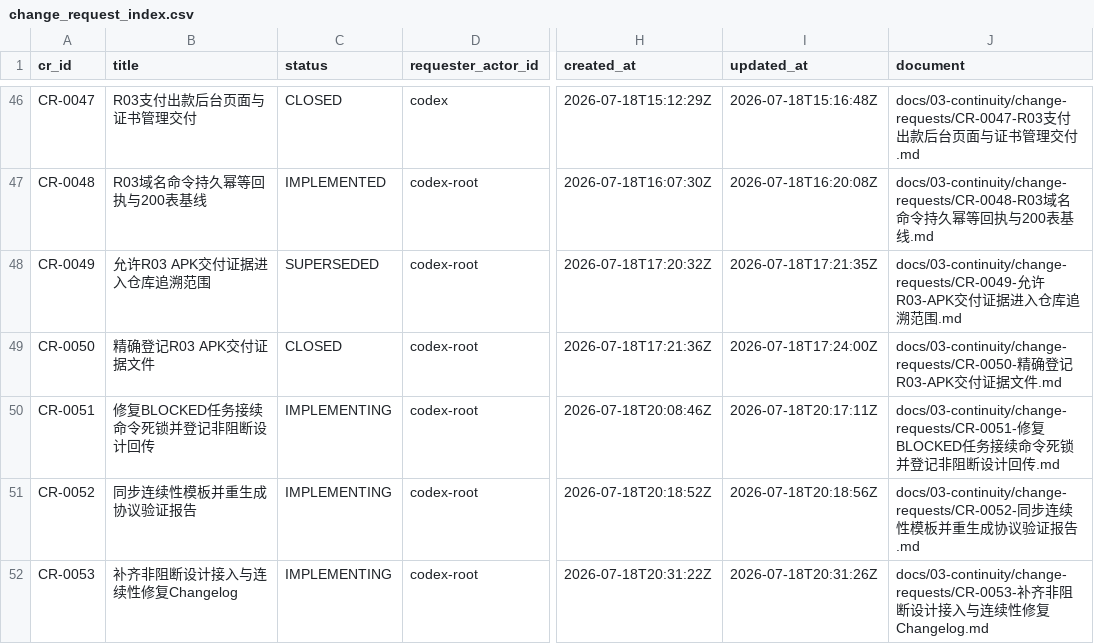
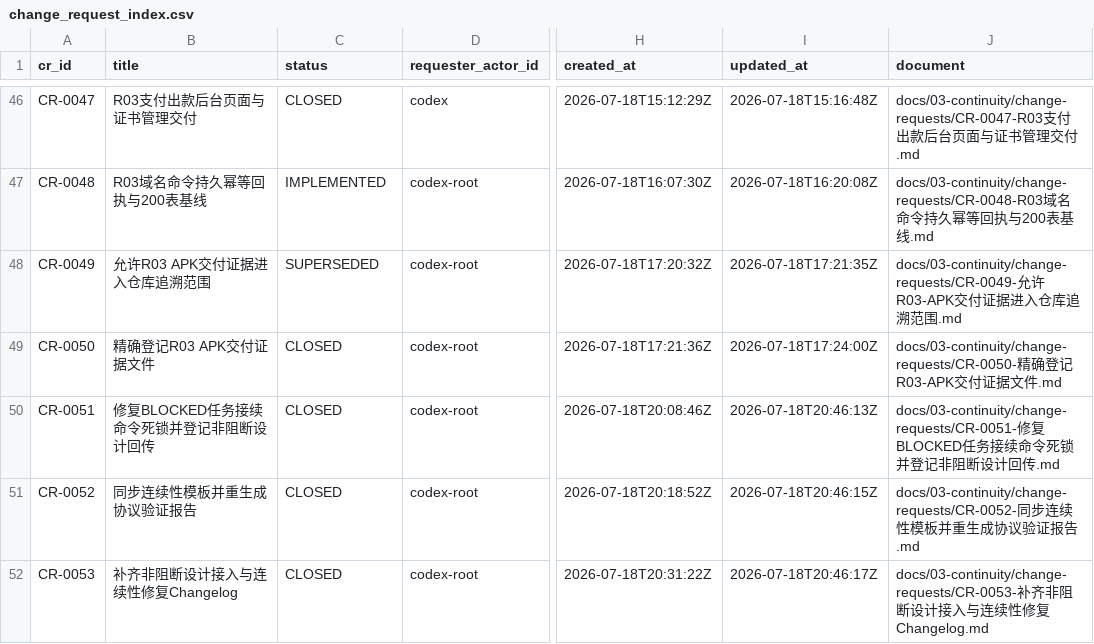
Before and after one commit to fei613293175/hhy, a CSV file: catalogs/change_request_index.csv, drawn as a sheet; only a part is shown, gaps mark what is left out; the diff names each change by its address in the sheet, - before the commit and + after, or states it on an @@ line.

Commit message:
[STORY-R03-004] chore(continuity): close resume safety changes
Task-ID: TASK-R03-007
Session-ID: SES-20260718T200607Z-3569D212
Checkpoint-ID: CP-SES-20260718T200607Z-3569D212-0006
Tests: PASS:cr-closure,implementation-push
CR: CR-0051,CR-0052,CR-0053
Story-ID: STORY-R03-004

```diff
--- a/catalogs/change_request_index.csv
+++ b/catalogs/change_request_index.csv
-C50:C52 (status): IMPLEMENTING
+C50:C52 (status): CLOSED
-I50 (updated_at): 2026-07-18T20:17:11Z
+I50 (updated_at): 2026-07-18T20:46:13Z
-I51 (updated_at): 2026-07-18T20:18:56Z
+I51 (updated_at): 2026-07-18T20:46:15Z
-I52 (updated_at): 2026-07-18T20:31:26Z
+I52 (updated_at): 2026-07-18T20:46:17Z
```
Also changed, not shown: catalogs/session_index.csv, 18 other files.
